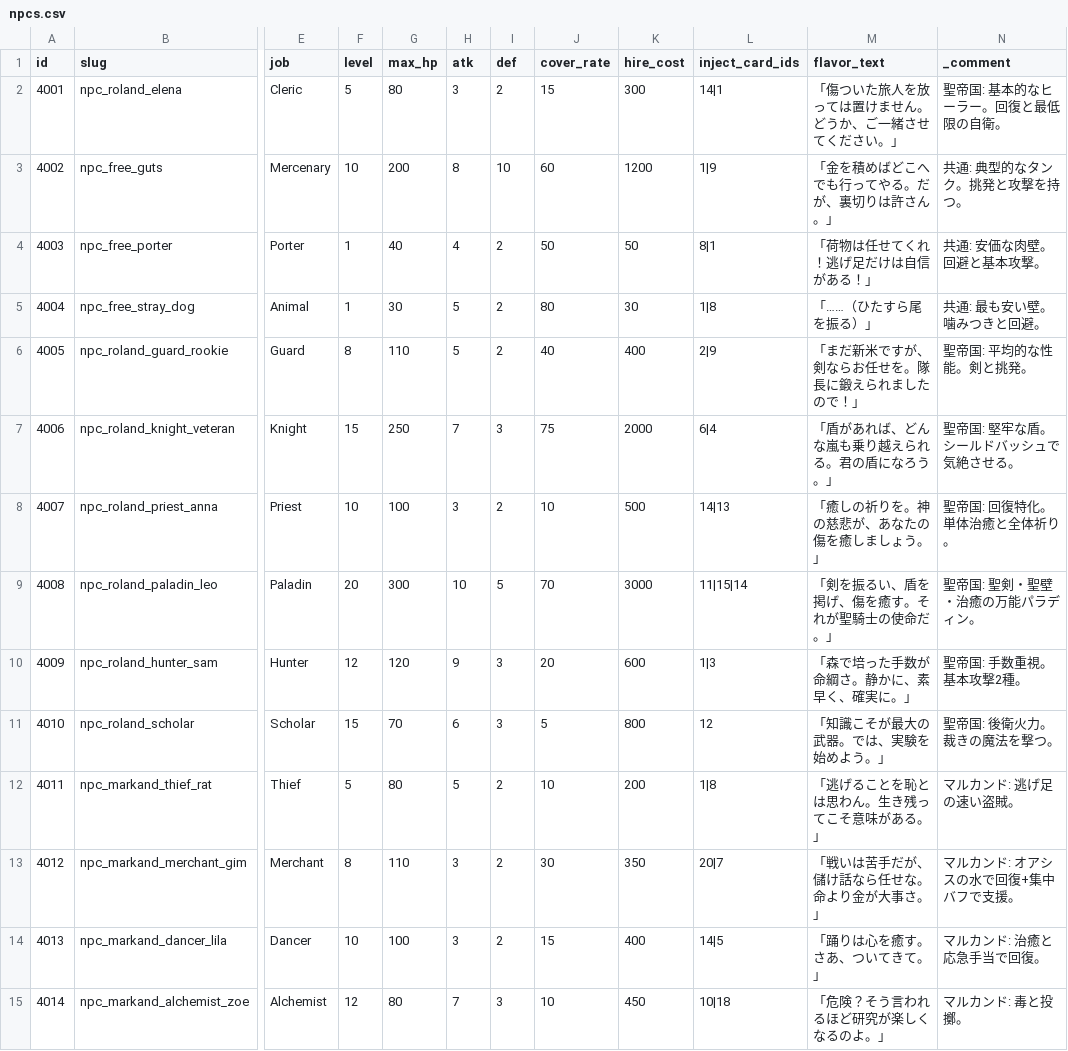
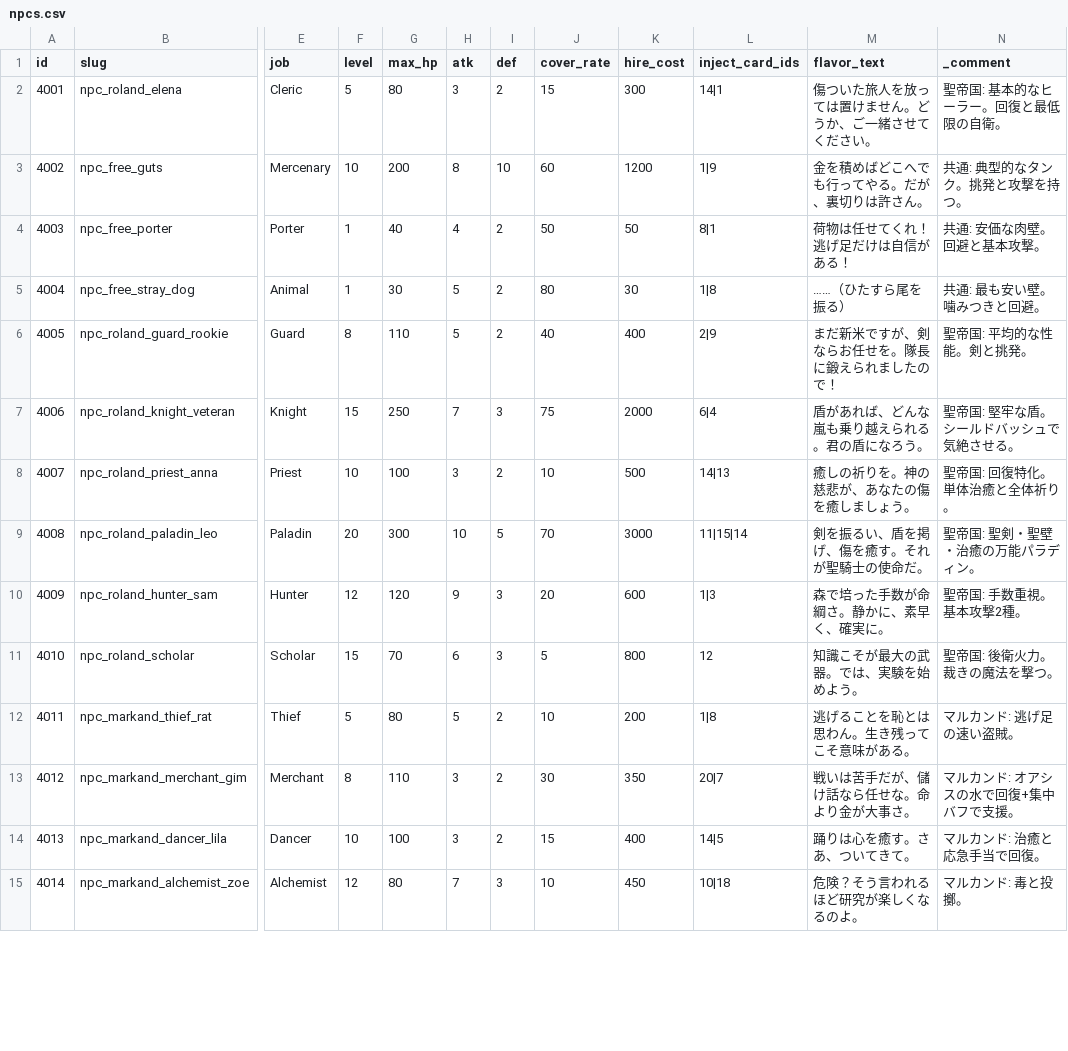
Before and after one commit to kiyoshikitamura/code-wirth-dawn, a CSV file: src/data/csv/npcs.csv, drawn as a sheet; only a part is shown, gaps mark what is left out; the diff covers the shown part only; the diff names each change by its address in the sheet, - before the commit and + after, or states it on an @@ line.

```diff
--- a/src/data/csv/npcs.csv
+++ b/src/data/csv/npcs.csv
-M2 (flavor_text): 「傷ついた旅人を放っては置けません。どうか、ご一緒させてください。」
+M2 (flavor_text): 傷ついた旅人を放っては置けません。どうか、ご一緒させてください。
-M3 (flavor_text): 「金を積めばどこへでも行ってやる。だが、裏切りは許さん。」
+M3 (flavor_text): 金を積めばどこへでも行ってやる。だが、裏切りは許さん。
-M4 (flavor_text): 「荷物は任せてくれ！逃げ足だけは自信がある！」
+M4 (flavor_text): 荷物は任せてくれ！逃げ足だけは自信がある！
-M5 (flavor_text): 「……（ひたすら尾を振る）」
+M5 (flavor_text): ……（ひたすら尾を振る）
-M6 (flavor_text): 「まだ新米ですが、剣ならお任せを。隊長に鍛えられましたので！」
+M6 (flavor_text): まだ新米ですが、剣ならお任せを。隊長に鍛えられましたので！
-M7 (flavor_text): 「盾があれば、どんな嵐も乗り越えられる。君の盾になろう。」
+M7 (flavor_text): 盾があれば、どんな嵐も乗り越えられる。君の盾になろう。
-M8 (flavor_text): 「癒しの祈りを。神の慈悲が、あなたの傷を癒しましょう。」
+M8 (flavor_text): 癒しの祈りを。神の慈悲が、あなたの傷を癒しましょう。
-M9 (flavor_text): 「剣を振るい、盾を掲げ、傷を癒す。それが聖騎士の使命だ。」
+M9 (flavor_text): 剣を振るい、盾を掲げ、傷を癒す。それが聖騎士の使命だ。
-M10 (flavor_text): 「森で培った手数が命綱さ。静かに、素早く、確実に。」
+M10 (flavor_text): 森で培った手数が命綱さ。静かに、素早く、確実に。
-M11 (flavor_text): 「知識こそが最大の武器。では、実験を始めよう。」
+M11 (flavor_text): 知識こそが最大の武器。では、実験を始めよう。
-M12 (flavor_text): 「逃げることを恥とは思わん。生き残ってこそ意味がある。」
+M12 (flavor_text): 逃げることを恥とは思わん。生き残ってこそ意味がある。
-M13 (flavor_text): 「戦いは苦手だが、儲け話なら任せな。命より金が大事さ。」
+M13 (flavor_text): 戦いは苦手だが、儲け話なら任せな。命より金が大事さ。
-M14 (flavor_text): 「踊りは心を癒す。さあ、ついてきて。」
+M14 (flavor_text): 踊りは心を癒す。さあ、ついてきて。
-M15 (flavor_text): 「危険？そう言われるほど研究が楽しくなるのよ。」
+M15 (flavor_text): 危険？そう言われるほど研究が楽しくなるのよ。
```
Also changed, not shown: 43 edited cells elsewhere in this file, src/data/csv/locations.csv, src/data/csv/quests_special.csv, 23 other files.
